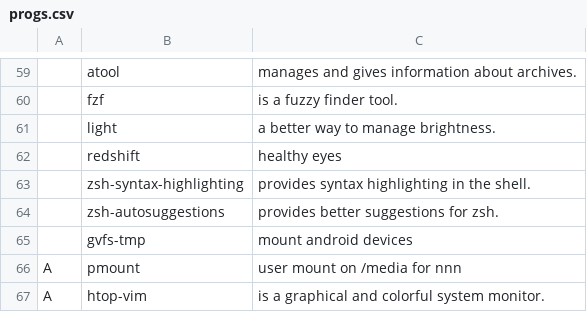
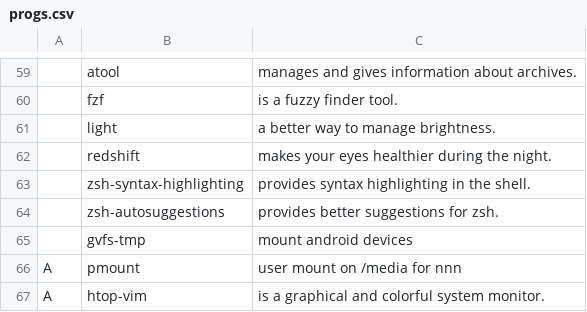
Before and after one commit to EthanSmo2000/dotfiles, a CSV file: progs.csv, drawn as a sheet; only a part is shown, gaps mark what is left out; the diff names each change by its address in the sheet, - before the commit and + after, or states it on an @@ line.

```diff
--- a/progs.csv
+++ b/progs.csv
-C62: healthy eyes
+C62: makes your eyes healthier during the night.
```
Also changed, not shown: 5 other files.
